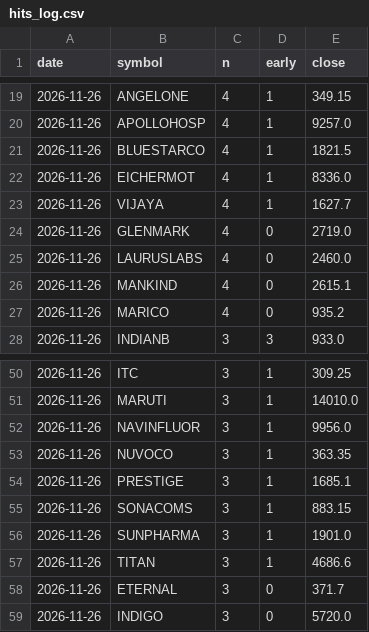
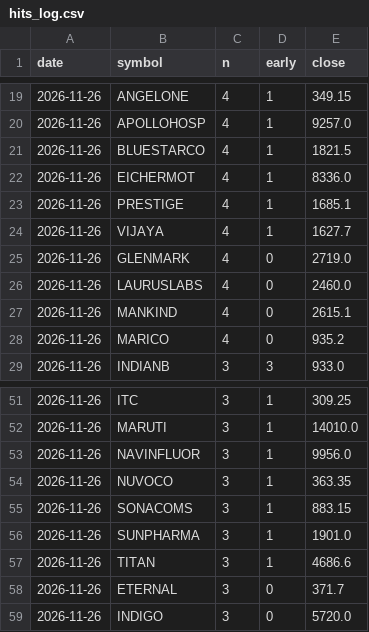
Before and after one commit to kapoorvivek4u-bit/TRENDFIRE_2.0, a CSV file: data/hits_log.csv, drawn as a sheet; only a part is shown, gaps mark what is left out.

```diff
--- a/data/hits_log.csv
+++ b/data/hits_log.csv
@@ -22,2 +22,3 @@ date,symbol,n,early,close
 2026-11-26,EICHERMOT,4,1,8336.0
+2026-11-26,PRESTIGE,4,1,1685.1
 2026-11-26,VIJAYA,4,1,1627.7
@@ -53,3 +54,2 @@ date,symbol,n,early,close
 2026-11-26,NUVOCO,3,1,363.35
-2026-11-26,PRESTIGE,3,1,1685.1
 2026-11-26,SONACOMS,3,1,883.15
```
Also changed, not shown: 9 other files.
